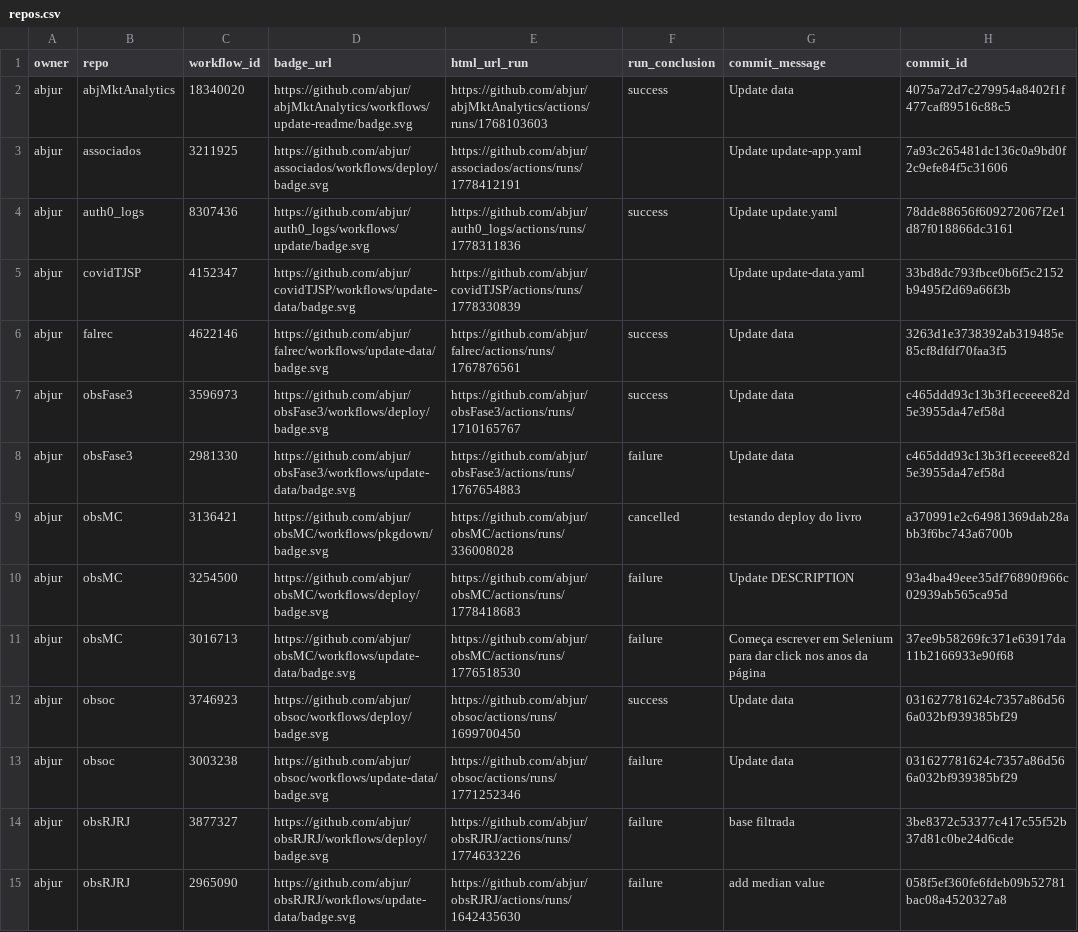
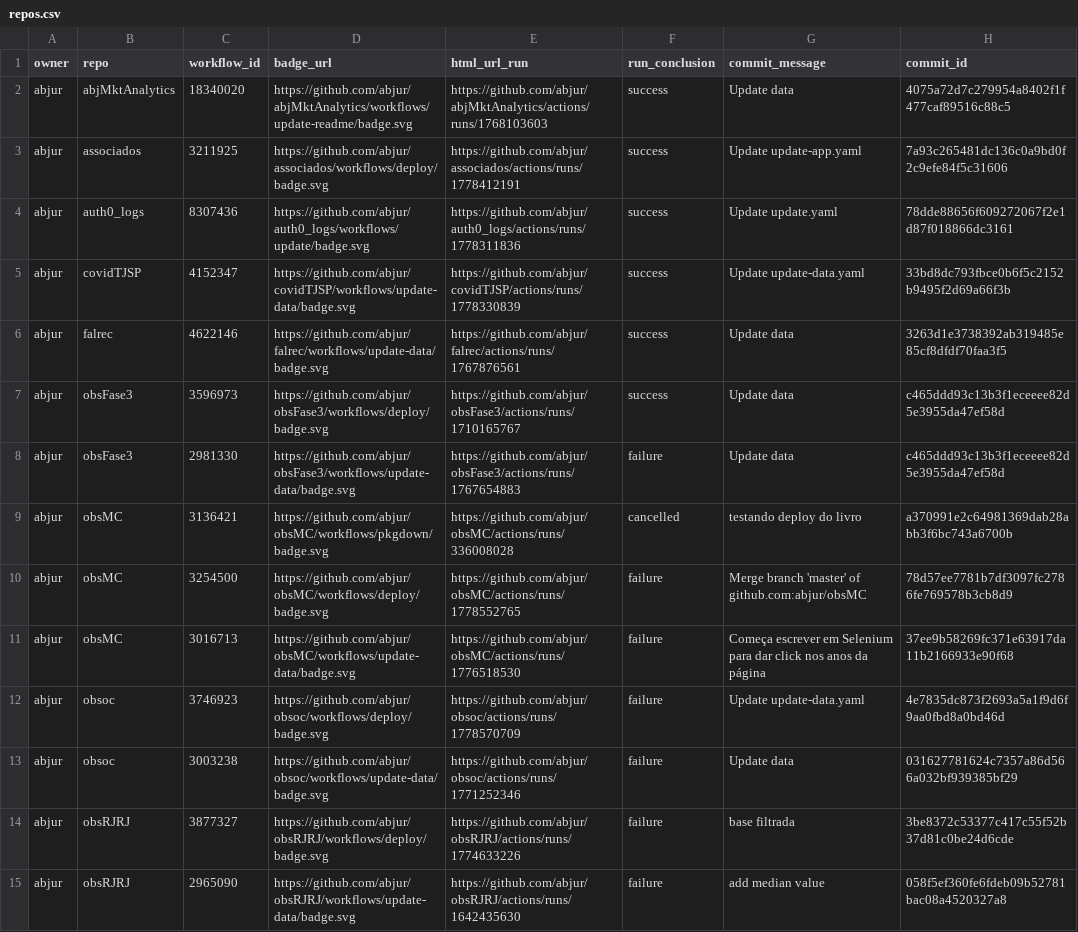
Before and after one commit to abjur/abjStatus, a CSV file: repos.csv, drawn as a sheet; only a part is shown; the diff names each change by its address in the sheet, - before the commit and + after, or states it on an @@ line.

```diff
--- a/repos.csv
+++ b/repos.csv
-F3 (run_conclusion): (empty)
+F3 (run_conclusion): success
-F5 (run_conclusion): (empty)
+F5 (run_conclusion): success
-E10 (html_url_run): https://github.com/abjur/obsMC/actions/runs/1778418683
+E10 (html_url_run): https://github.com/abjur/obsMC/actions/runs/1778552765
-G10 (commit_message): Update DESCRIPTION
+G10 (commit_message): Merge branch 'master' of github.com:abjur/obsMC
-H10 (commit_id): 93a4ba49eee35df76890f966c02939ab565ca95d
+H10 (commit_id): 78d57ee7781b7df3097fc2786fe769578b3cb8d9
-E12 (html_url_run): https://github.com/abjur/obsoc/actions/runs/1699700450
+E12 (html_url_run): https://github.com/abjur/obsoc/actions/runs/1778570709
-F12 (run_conclusion): success
+F12 (run_conclusion): failure
-G12 (commit_message): Update data
+G12 (commit_message): Update update-data.yaml
-H12 (commit_id): 031627781624c7357a86d566a032bf939385bf29
+H12 (commit_id): 4e7835dc873f2693a5a1f9d6f9aa0fbd8a0bd46d
```
Also changed, not shown: 2 other files.
